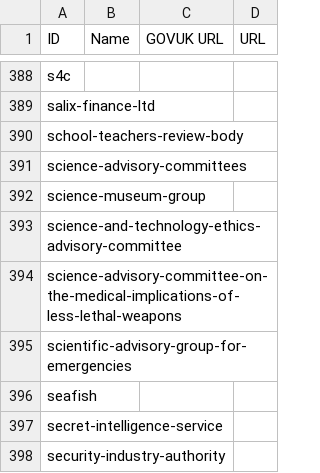
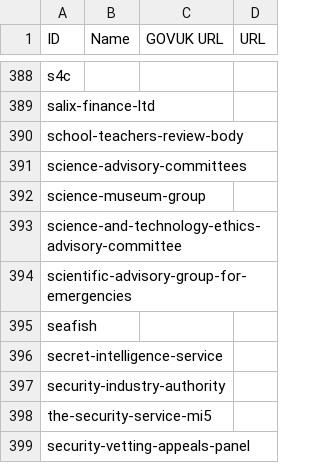
Before and after one commit to odileeds/uk-government-organisations, a CSV file: gov.uk_government_organisations.csv, drawn as a sheet; only a part is shown, gaps mark what is left out; the shorter side is filled out with more unchanged rows.

```diff
--- a/gov.uk_government_organisations.csv
+++ b/gov.uk_government_organisations.csv
@@ -393,3 +393,2 @@ science-museum-group,"",,
 science-and-technology-ethics-advisory-committee,"",,
-science-advisory-committee-on-the-medical-implications-of-less-lethal-weapons,"",,
 scientific-advisory-group-for-emergencies,"",,
```
Also changed, not shown: gov.uk_api_organisations-augmented.csv, gov.uk_api_organisations-augmented.tsv, 4 other files.
